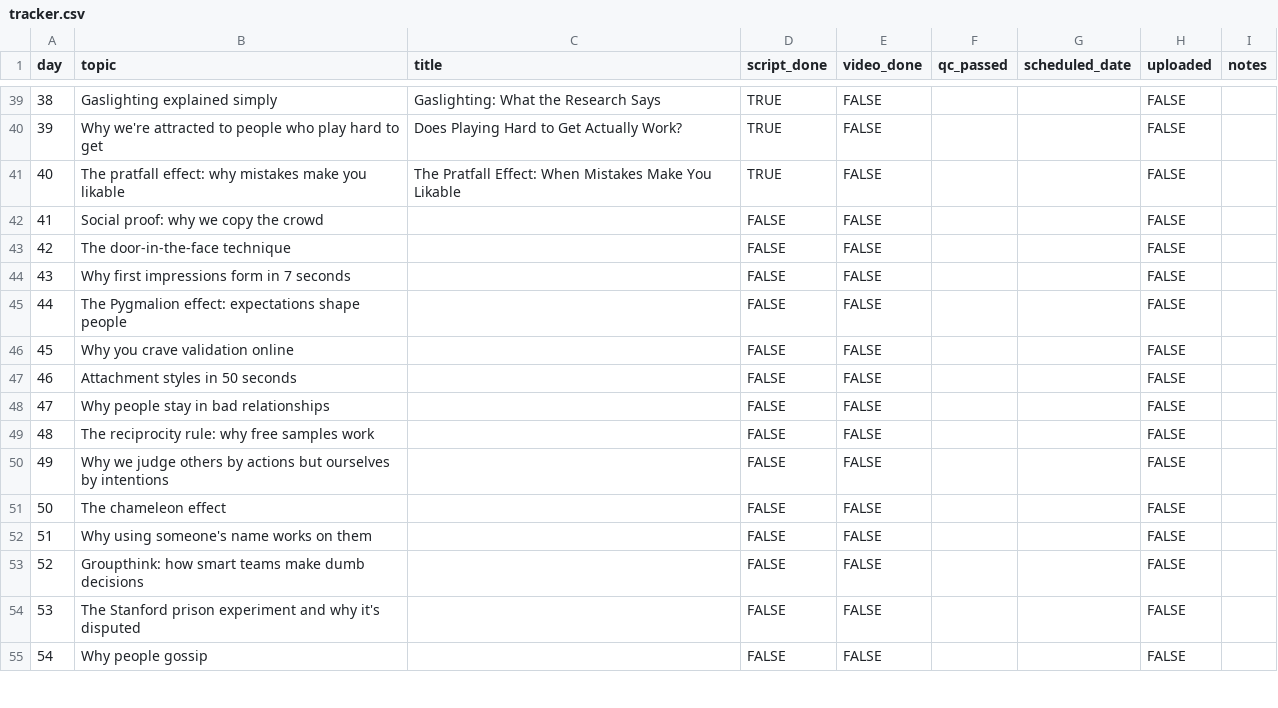
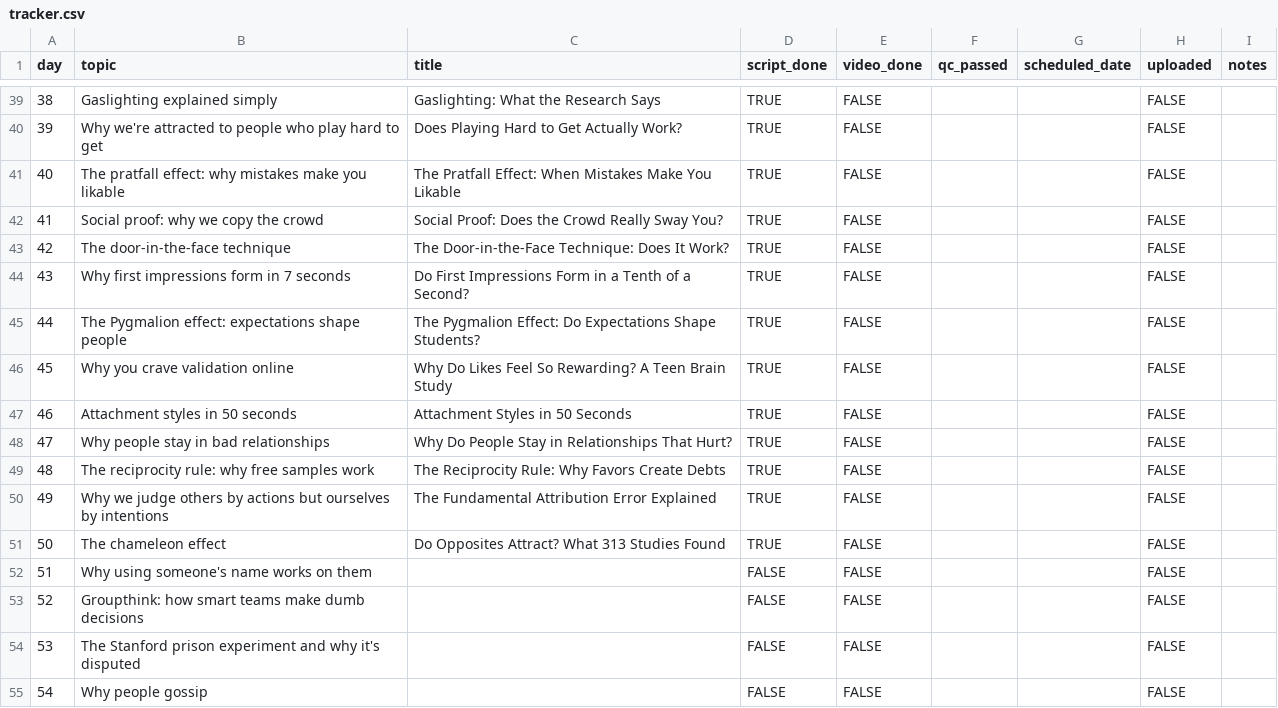
Before and after one commit to prashant290/hello_world, a CSV file: plan/tracker.csv, drawn as a sheet; only a part is shown, gaps mark what is left out.

```diff
--- a/plan/tracker.csv
+++ b/plan/tracker.csv
@@ -41,12 +41,12 @@ day,topic,title,script_done,video_done,qc_passed,scheduled_date,uploaded,notes
 40,The pratfall effect: why mistakes make you likable,The Pratfall Effect: When Mistakes Make You Likable,TRUE,FALSE,,,FALSE,
-41,Social proof: why we copy the crowd,,FALSE,FALSE,,,FALSE,
-42,The door-in-the-face technique,,FALSE,FALSE,,,FALSE,
-43,Why first impressions form in 7 seconds,,FALSE,FALSE,,,FALSE,
-44,The Pygmalion effect: expectations shape people,,FALSE,FALSE,,,FALSE,
-45,Why you crave validation online,,FALSE,FALSE,,,FALSE,
-46,Attachment styles in 50 seconds,,FALSE,FALSE,,,FALSE,
-47,Why people stay in bad relationships,,FALSE,FALSE,,,FALSE,
-48,The reciprocity rule: why free samples work,,FALSE,FALSE,,,FALSE,
-49,Why we judge others by actions but ourselves by intentions,,FALSE,FALSE,,,FALSE,
-50,The chameleon effect,,FALSE,FALSE,,,FALSE,
+41,Social proof: why we copy the crowd,Social Proof: Does the Crowd Really Sway You?,TRUE,FALSE,,,FALSE,
+42,The door-in-the-face technique,The Door-in-the-Face Technique: Does It Work?,TRUE,FALSE,,,FALSE,
+43,Why first impressions form in 7 seconds,Do First Impressions Form in a Tenth of a Second?,TRUE,FALSE,,,FALSE,
+44,The Pygmalion effect: expectations shape people,The Pygmalion Effect: Do Expectations Shape Students?,TRUE,FALSE,,,FALSE,
+45,Why you crave validation online,Why Do Likes Feel So Rewarding? A Teen Brain Study,TRUE,FALSE,,,FALSE,
+46,Attachment styles in 50 seconds,Attachment Styles in 50 Seconds,TRUE,FALSE,,,FALSE,
+47,Why people stay in bad relationships,Why Do People Stay in Relationships That Hurt?,TRUE,FALSE,,,FALSE,
+48,The reciprocity rule: why free samples work,The Reciprocity Rule: Why Favors Create Debts,TRUE,FALSE,,,FALSE,
+49,Why we judge others by actions but ourselves by intentions,The Fundamental Attribution Error Explained,TRUE,FALSE,,,FALSE,
+50,The chameleon effect,Do Opposites Attract? What 313 Studies Found,TRUE,FALSE,,,FALSE,
 51,Why using someone's name works on them,,FALSE,FALSE,,,FALSE,
```
Also changed, not shown: 31 other files.
